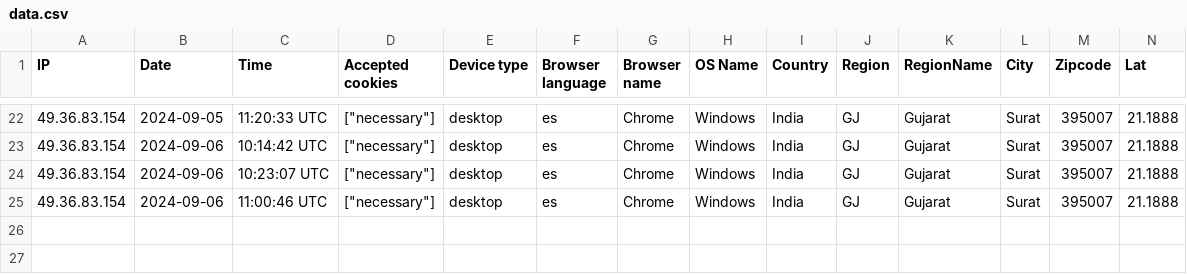
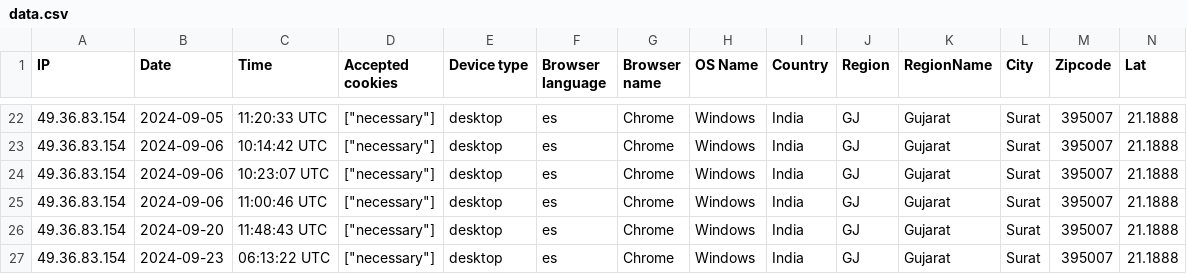
Before and after one commit to alsitectools/aceler-project, a CSV file: storage/uploads/sample/data.csv, drawn as a sheet; only a part is shown, gaps mark what is left out; rows hold the shown columns only; the diff names each change by its address in the sheet, - before the commit and + after, or states it on an @@ line.

```diff
--- a/storage/uploads/sample/data.csv
+++ b/storage/uploads/sample/data.csv
+row 26: 49.36.83.154 | 2024-09-20 | 11:48:43 UTC | ["necessary"] | desktop | es | Chrome | Windows | India | GJ | Gujarat | Surat | 395007 | 21.1888
+row 27: 49.36.83.154 | 2024-09-23 | 06:13:22 UTC | ["necessary"] | desktop | es | Chrome | Windows | India | GJ | Gujarat | Surat | 395007 | 21.1888
```
Also changed, not shown: 15 other files.
